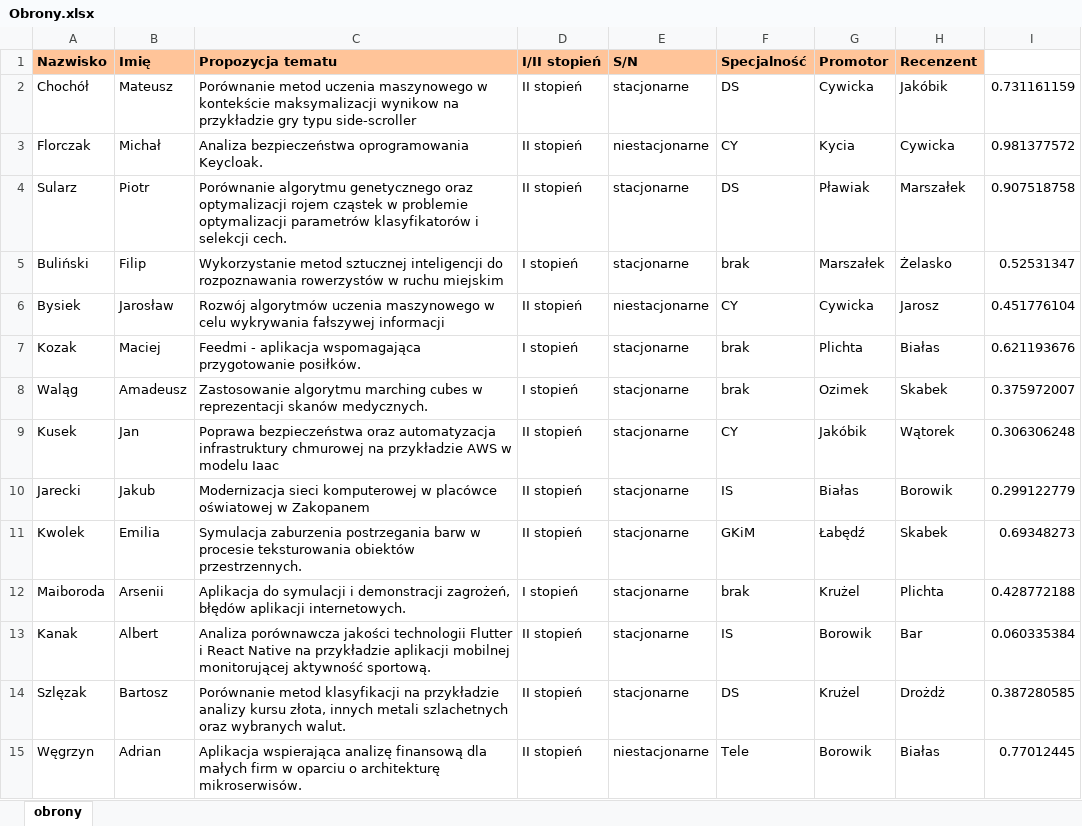
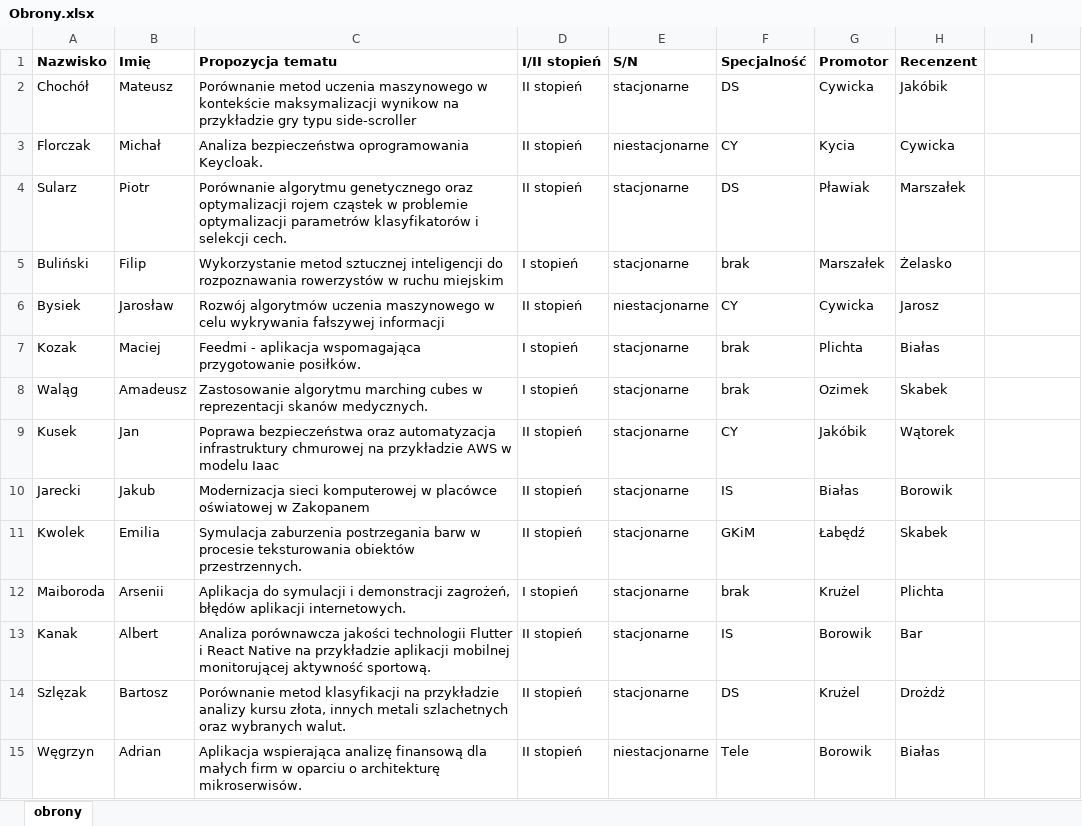
Before and after one commit to Sotakebk/MO, an Excel workbook: Optimizer/Optimizer.Runner/Input/Obrony.xlsx, sheet obrony, drawn as a sheet; only a part is shown; values as stored, in another font and other column widths than the file's, no borders; table styles not drawn; the diff covers the shown part only; the diff names each change by its address in the sheet, - before the commit and + after, or states it on an @@ line.

```diff
--- a/Optimizer/Optimizer.Runner/Input/Obrony.xlsx (sheet obrony)
+++ b/Optimizer/Optimizer.Runner/Input/Obrony.xlsx (sheet obrony)
-A1:H1 fill: #FFC499
+A1:H1 fill: none
-I2: 0.731161159
+I2: (empty)
-I3: 0.981377572
+I3: (empty)
-I4: 0.907518758
+I4: (empty)
-I5: 0.52531347
+I5: (empty)
-I6: 0.451776104
+I6: (empty)
-I7: 0.621193676
+I7: (empty)
-I8: 0.375972007
+I8: (empty)
-I9: 0.306306248
+I9: (empty)
-I10: 0.299122779
+I10: (empty)
-I11: 0.69348273
+I11: (empty)
-I12: 0.428772188
+I12: (empty)
-I13: 0.060335384
+I13: (empty)
-I14: 0.387280585
+I14: (empty)
-I15: 0.77012445
+I15: (empty)
```
Also changed, not shown: 275 edited cells and cell formats elsewhere in this sheet, Optimizer/Optimizer.Runner/Input/Nieobecnosci.xlsx, Optimizer/Optimizer.Runner/Input/Przewodniczacy.xlsx, 4 other files.
